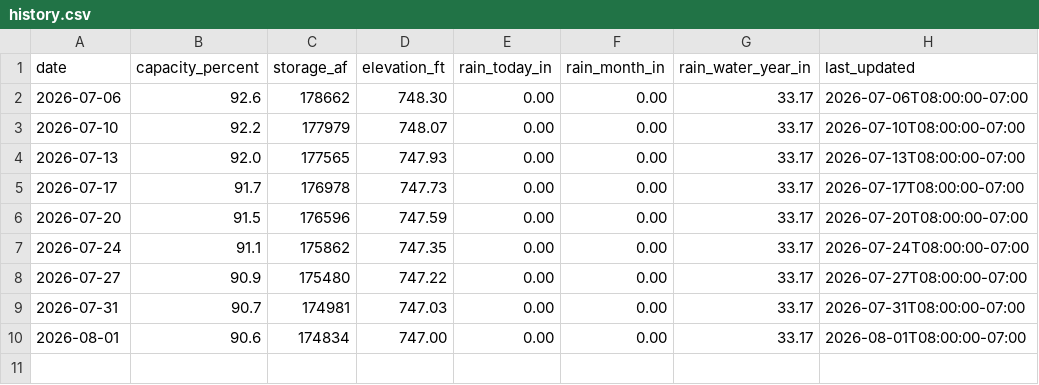
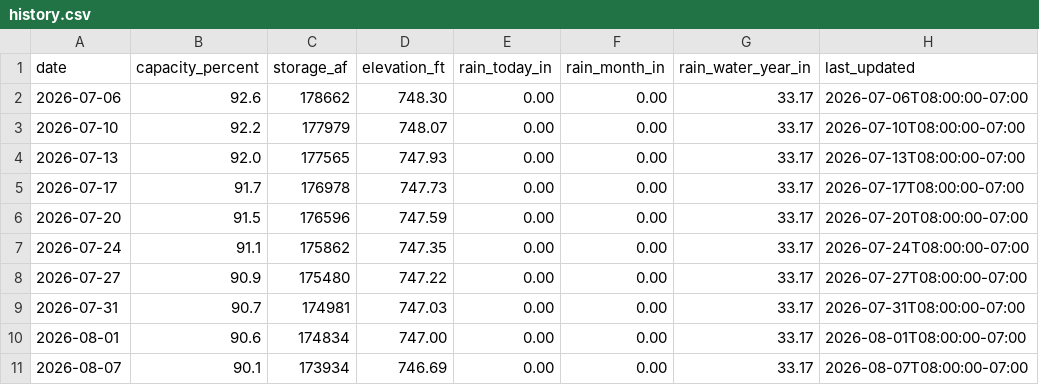
Before and after one commit to Yellow650/cachuma-data, a CSV file: data/history.csv, drawn as a sheet; the diff names each change by its address in the sheet, - before the commit and + after, or states it on an @@ line.

```diff
--- a/data/history.csv
+++ b/data/history.csv
+row 11: 2026-08-07 | 90.1 | 173934 | 746.69 | 0.00 | 0.00 | 33.17 | 2026-08-07T08:00:00-07:00
```
Also changed, not shown: 1 other file.
